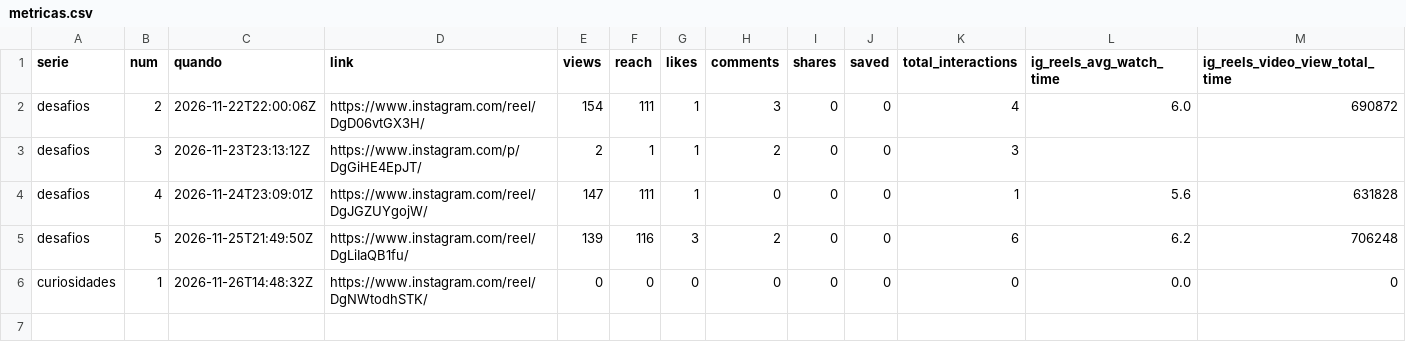
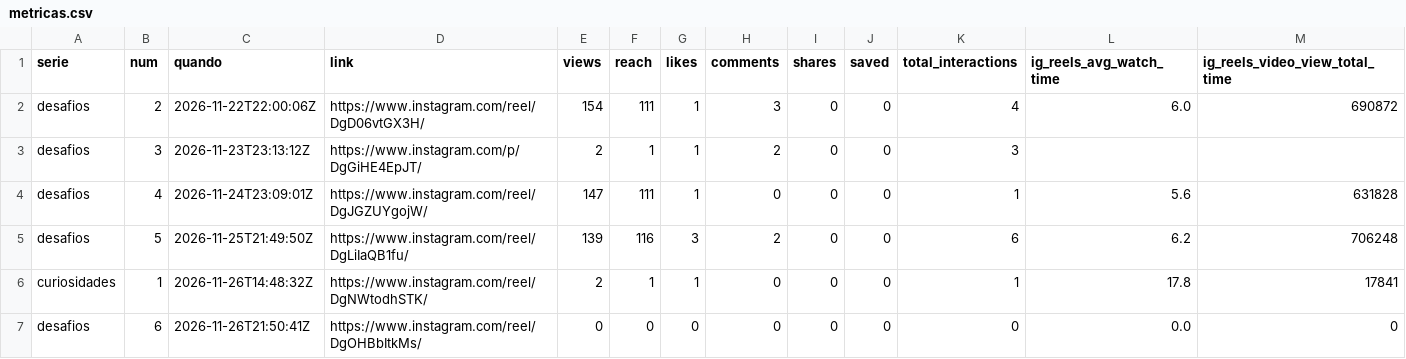
Before and after one commit to gustavoventuri/instagram_desafio_cuca_diario, a CSV file: diagnostico/metricas.csv, drawn as a sheet.

Commit message:
Publica desafios

```diff
--- a/diagnostico/metricas.csv
+++ b/diagnostico/metricas.csv
@@ -5,2 +5,3 @@ desafios,4,2026-11-24T23:09:01Z,https://www.instagram.com/reel/DgJGZUYgojW/,147,
 desafios,5,2026-11-25T21:49:50Z,https://www.instagram.com/reel/DgLiIaQB1fu/,139,116,3,2,0,0,6,6.2,706248
-curiosidades,1,2026-11-26T14:48:32Z,https://www.instagram.com/reel/DgNWtodhSTK/,0,0,0,0,0,0,0,0.0,0
+curiosidades,1,2026-11-26T14:48:32Z,https://www.instagram.com/reel/DgNWtodhSTK/,2,1,1,0,0,0,1,17.8,17841
+desafios,6,2026-11-26T21:50:41Z,https://www.instagram.com/reel/DgOHBbItkMs/,0,0,0,0,0,0,0,0.0,0
```
Also changed, not shown: 5 other files.
